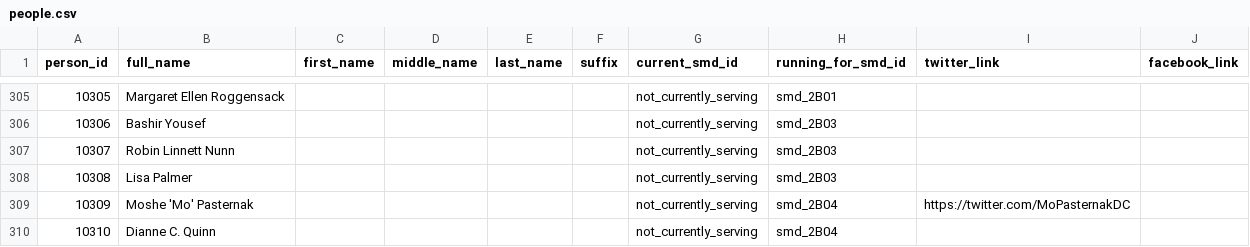
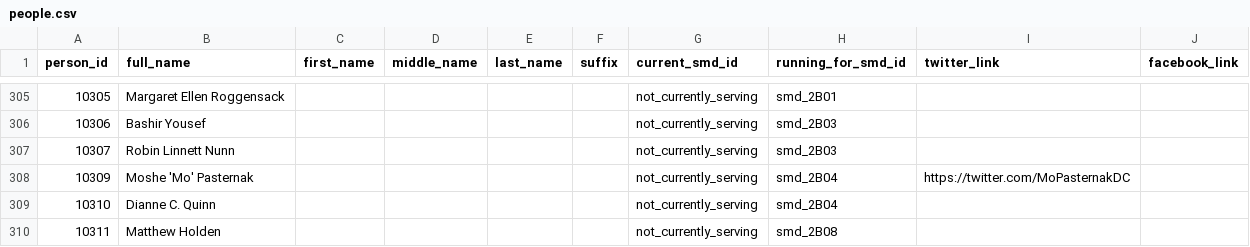
Before and after one commit to devinbrady/openanc, a CSV file: data/people.csv, drawn as a sheet; only a part is shown, gaps mark what is left out; the shorter side is filled out with more unchanged rows; the diff names each change by its address in the sheet, - before the commit and + after, or states it on an @@ line.

```diff
--- a/data/people.csv
+++ b/data/people.csv
-row 308: 10308 | Lisa Palmer |  |  |  |  | not_currently_serving | smd_2B03
```
Also changed, not shown: data/candidates.csv, maps/label_points_data.csv, 32 other files.
